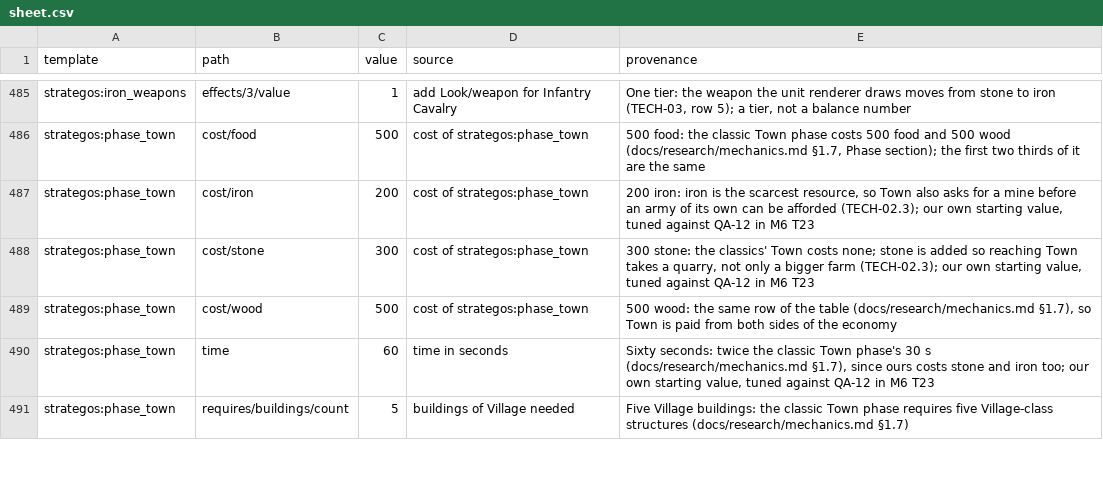
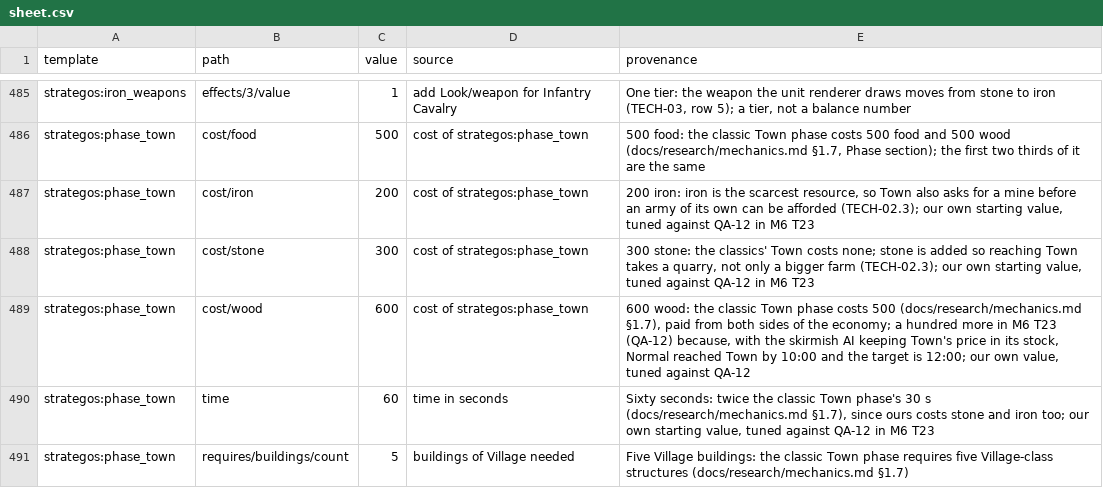
Before and after one commit to o-e-lytvynskyi/strategos, a CSV file: docs/balance/sheet.csv, drawn as a sheet; only a part is shown, gaps mark what is left out.

```diff
--- a/docs/balance/sheet.csv
+++ b/docs/balance/sheet.csv
@@ -488,3 +488,3 @@ strategos:phase_town,cost/iron,200,"cost of strategos:phase_town","200 iron: iro
 strategos:phase_town,cost/stone,300,"cost of strategos:phase_town","300 stone: the classics' Town costs none; stone is added so reaching Town takes a quarry, not only a bigger farm (TECH-02.3); our own starting value, tuned against QA-12 in M6 T23"
-strategos:phase_town,cost/wood,500,"cost of strategos:phase_town","500 wood: the same row of the table (docs/research/mechanics.md §1.7), so Town is paid from both sides of the economy"
+strategos:phase_town,cost/wood,600,"cost of strategos:phase_town","600 wood: the classic Town phase costs 500 (docs/research/mechanics.md §1.7), paid from both sides of the economy; a hundred more in M6 T23 (QA-12) because, with the skirmish AI keeping Town's price in its stock, Normal reached Town by 10:00 and the target is 12:00; our own value, tuned against QA-12"
 strategos:phase_town,time,60,"time in seconds","Sixty seconds: twice the classic Town phase's 30 s (docs/research/mechanics.md §1.7), since ours costs stone and iron too; our own starting value, tuned against QA-12 in M6 T23"
```
Also changed, not shown: 36 other files.
